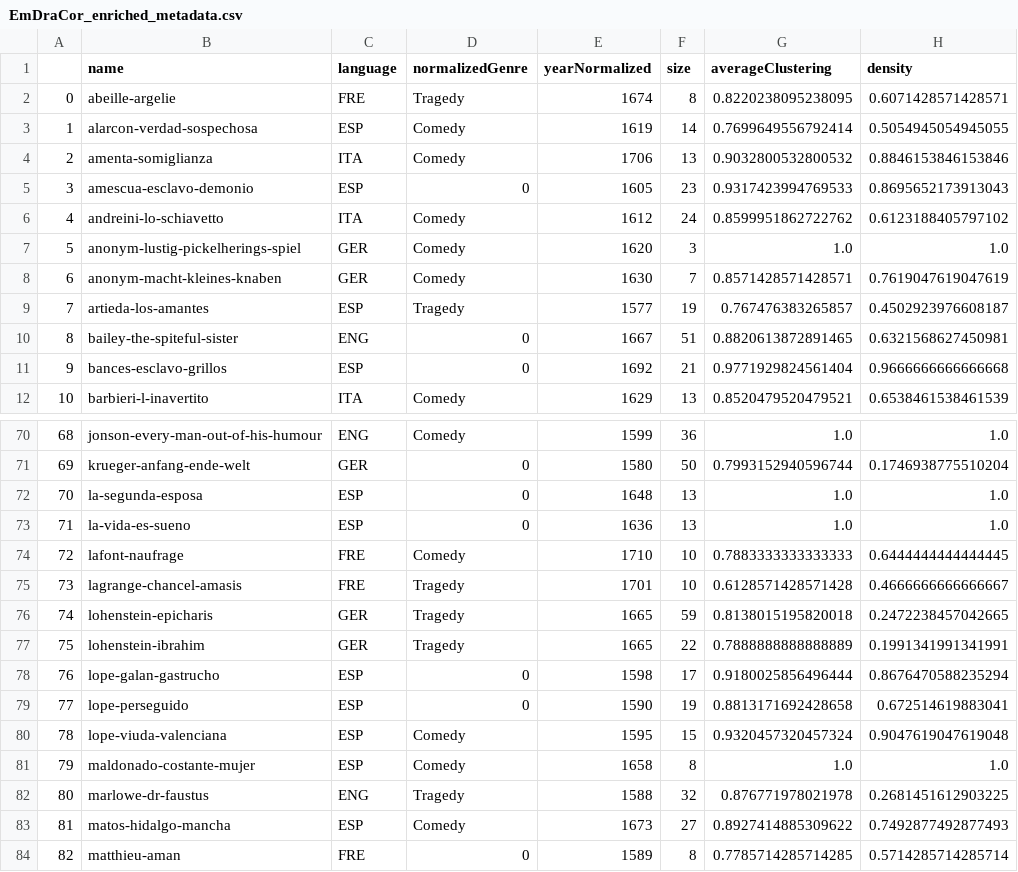
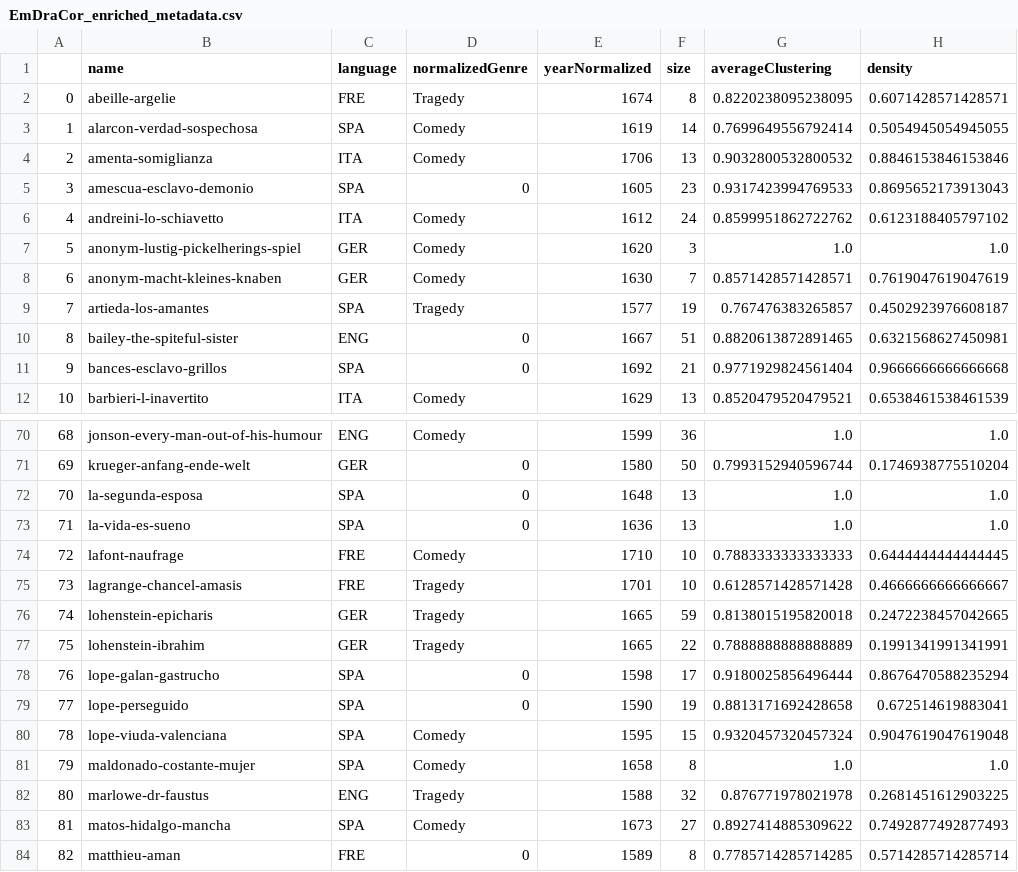
Before and after one commit to lucagiovannini7/emdracor, a CSV file: EmDraCor_enriched_metadata.csv, drawn as a sheet; only a part is shown, gaps mark what is left out; the diff covers the shown part only; the diff names each change by its address in the sheet, - before the commit and + after, or states it on an @@ line.

Commit message:
Update EmDraCor_enriched_metadata.csv

```diff
--- a/EmDraCor_enriched_metadata.csv
+++ b/EmDraCor_enriched_metadata.csv
-C3 (language): ESP
+C3 (language): SPA
-C5 (language): ESP
+C5 (language): SPA
-C9 (language): ESP
+C9 (language): SPA
-C11 (language): ESP
+C11 (language): SPA
-C72:C73 (language): ESP
+C72:C73 (language): SPA
-C78:C81 (language): ESP
+C78:C81 (language): SPA
-C83 (language): ESP
+C83 (language): SPA
```
Also changed, not shown: 19 edited cells elsewhere in this file.
